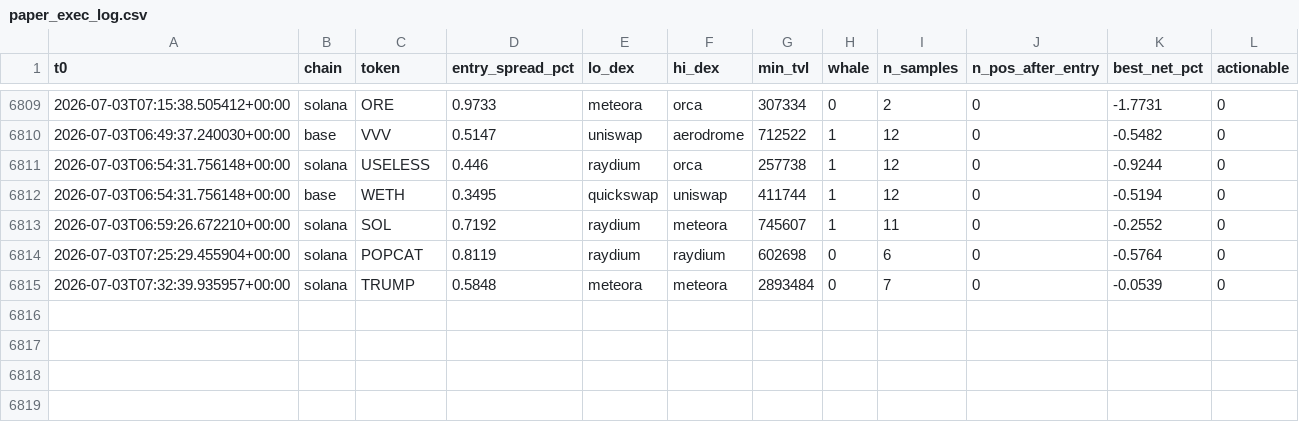
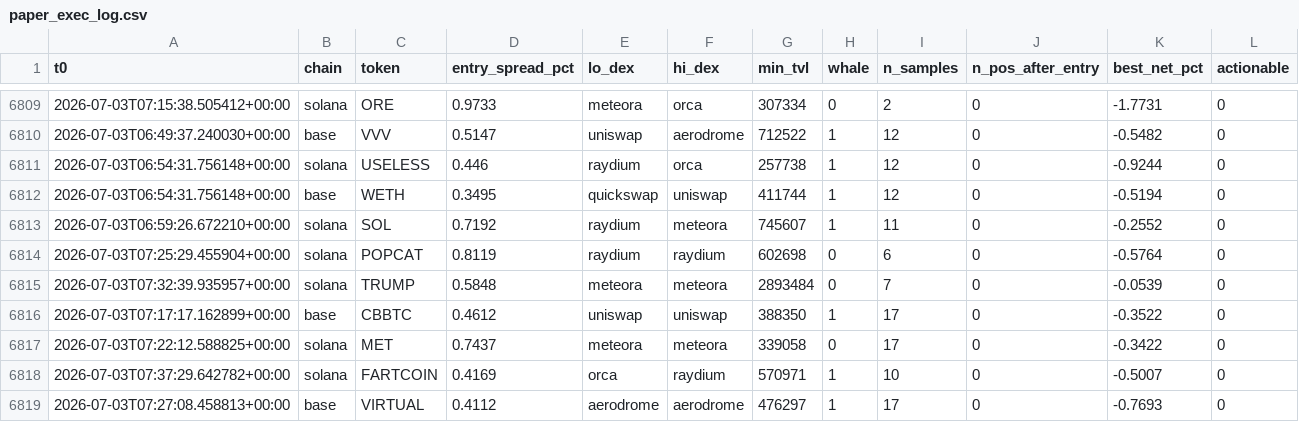
Before and after one commit to bagstreet/test, a CSV file: state/paper_exec_log.csv, drawn as a sheet; only a part is shown, gaps mark what is left out; the diff names each change by its address in the sheet, - before the commit and + after, or states it on an @@ line.

```diff
--- a/state/paper_exec_log.csv
+++ b/state/paper_exec_log.csv
+row 6816: 2026-07-03T07:17:17.162899+00:00 | base | CBBTC | 0.4612 | uniswap | uniswap | 388350 | 1 | 17 | 0 | -0.3522 | 0
+row 6817: 2026-07-03T07:22:12.588825+00:00 | solana | MET | 0.7437 | meteora | meteora | 339058 | 0 | 17 | 0 | -0.3422 | 0
+row 6818: 2026-07-03T07:37:29.642782+00:00 | solana | FARTCOIN | 0.4169 | orca | raydium | 570971 | 1 | 10 | 0 | -0.5007 | 0
+row 6819: 2026-07-03T07:27:08.458813+00:00 | base | VIRTUAL | 0.4112 | aerodrome | aerodrome | 476297 | 1 | 17 | 0 | -0.7693 | 0
```
Also changed, not shown: 4 other files.
